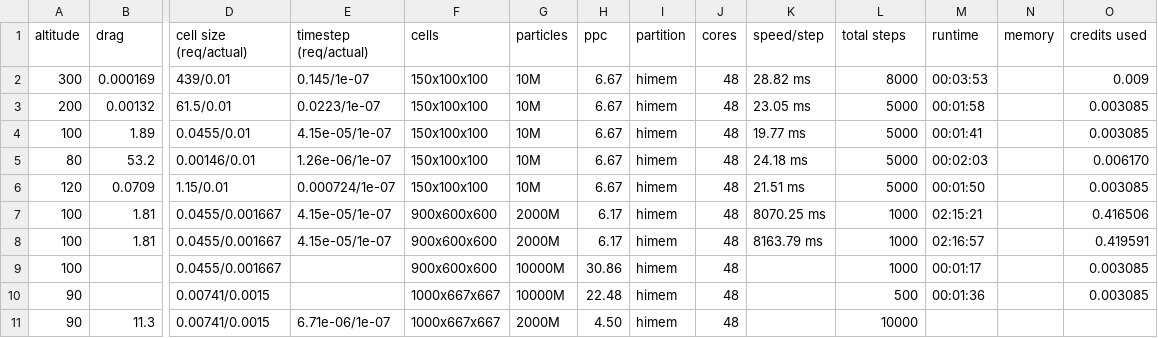
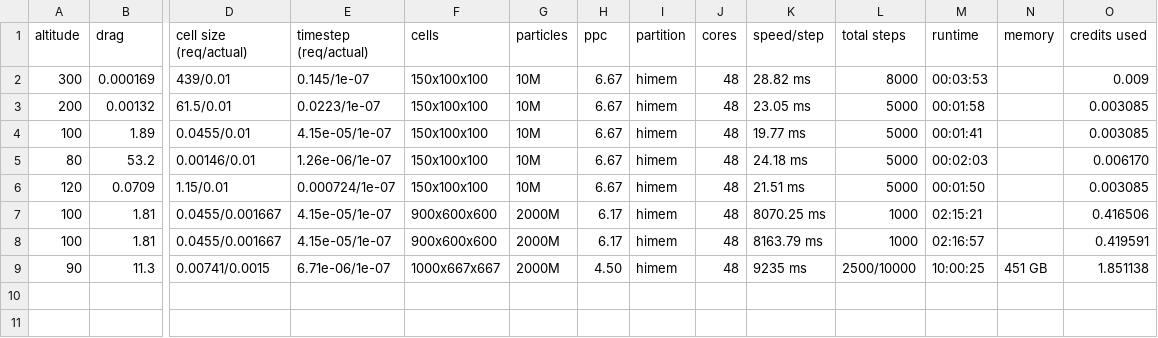
Before and after one commit to John-Auerbach/VLEO-DSMC, a TSV file: data/ampt_box_log.tsv, drawn as a sheet; only a part is shown, gaps mark what is left out; removed rows and columns are numbered as before the commit, all else as after; rows hold the shown columns only; the diff names each change by its address in the sheet, - before the commit and + after, or states it on an @@ line.

```diff
--- a/data/ampt_box_log.tsv
+++ b/data/ampt_box_log.tsv
-row 9: 100 |  | 0.0455/0.001667 |  | 900x600x600 | 10000M | 30.86 | himem | 48 |  | 1000 | 00:01:17 |  | 0.003085
-row 10: 90 |  | 0.00741/0.0015 |  | 1000x667x667 | 10000M | 22.48 | himem | 48 |  | 500 | 00:01:36 |  | 0.003085
-K9 (speed/step): (empty)
+K9 (speed/step): 9235 ms
-L9 (total steps): 10000
+L9 (total steps): 2500/10000
-M9 (runtime): (empty)
+M9 (runtime): 10:00:25
-N9 (memory): (empty)
+N9 (memory): 451 GB
-O9 (credits used): (empty)
+O9 (credits used): 1.851138
```
Also changed, not shown: 1 other file.
